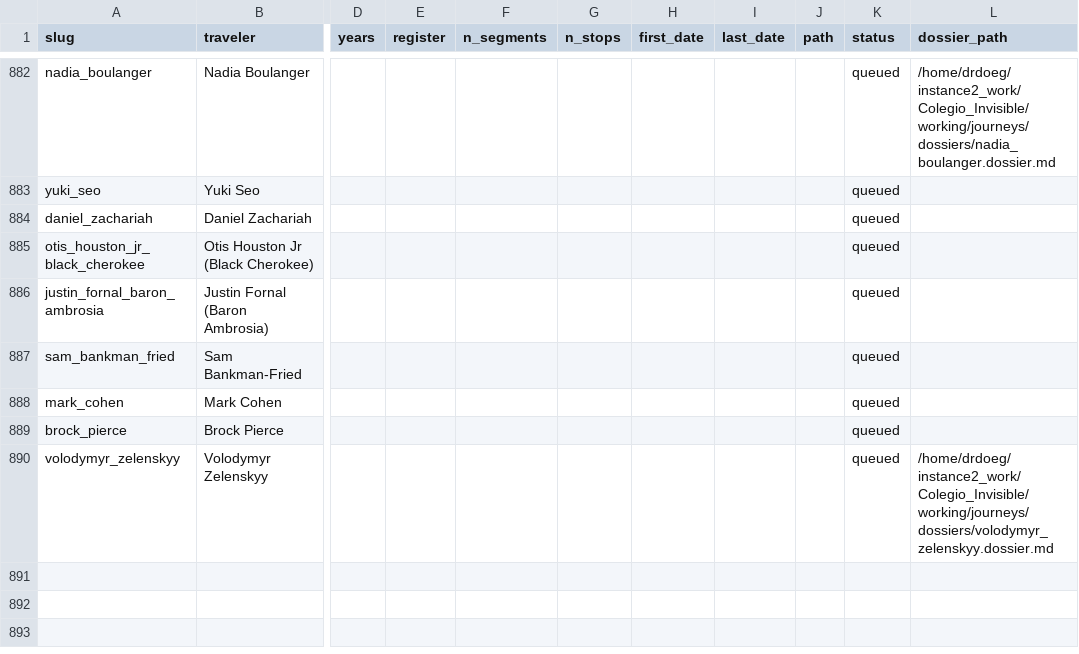
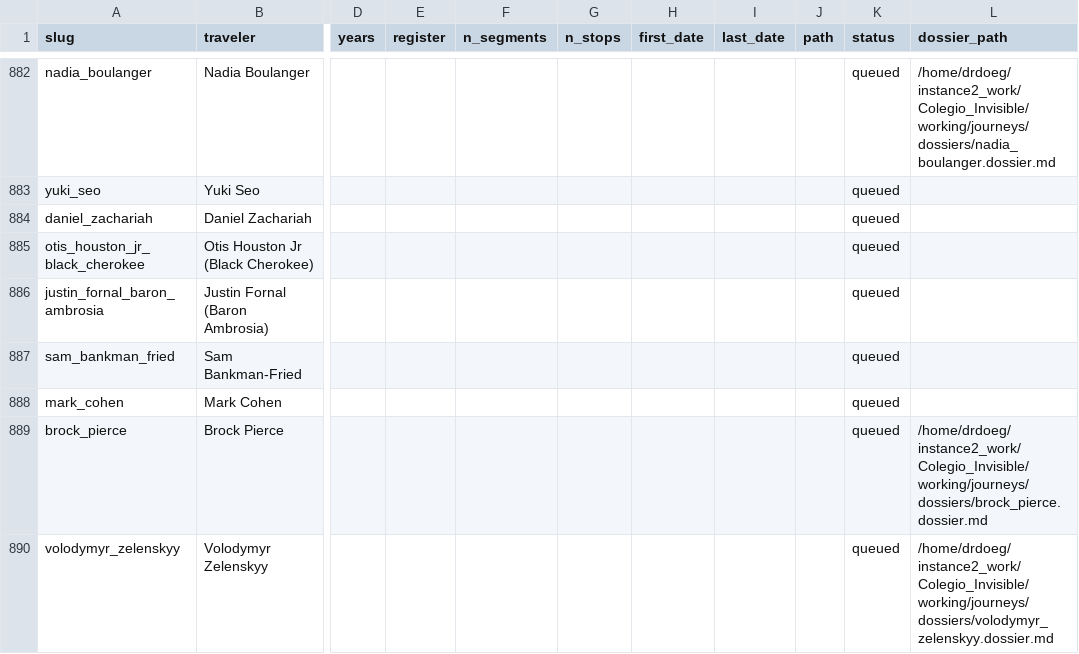
Before and after one commit to ProfDoeg/atlas, a CSV file: catalog_subjects.csv, drawn as a sheet; only a part is shown, gaps mark what is left out; the diff names each change by its address in the sheet, - before the commit and + after, or states it on an @@ line.

Commit message:
Stage Brock Pierce dossier
Co-Authored-By: El Gólem <golem@localhost>

```diff
--- a/catalog_subjects.csv
+++ b/catalog_subjects.csv
-L889 (dossier_path): (empty)
+L889 (dossier_path): /home/drdoeg/instance2_work/Colegio_Invisible/working/journeys/dossiers/brock_pierce.dossier.md
```
Also changed, not shown: 1 other file.
